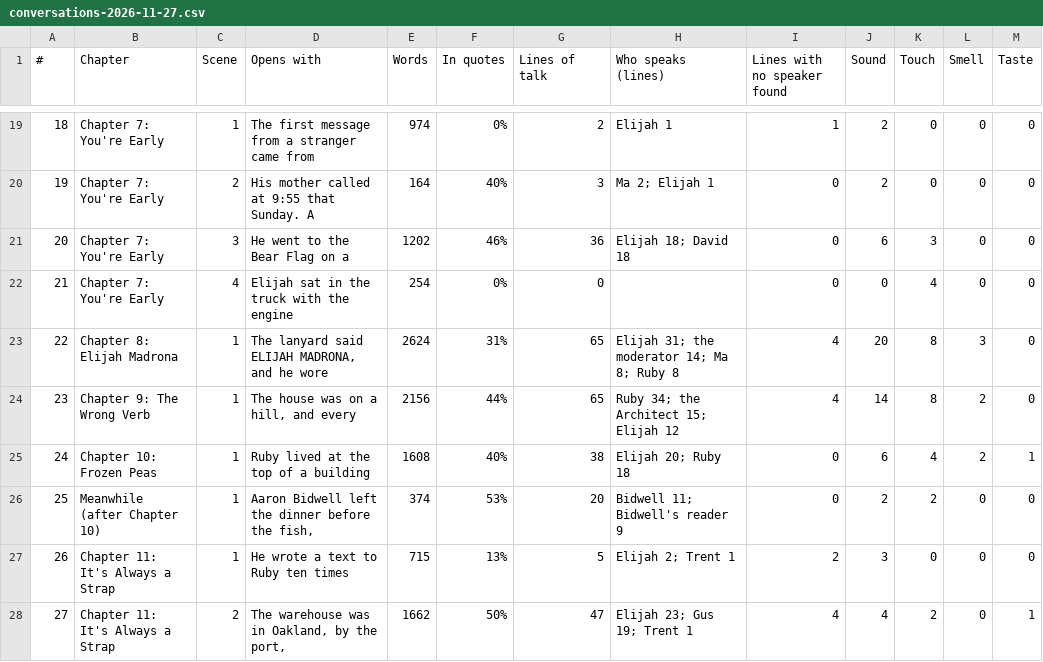
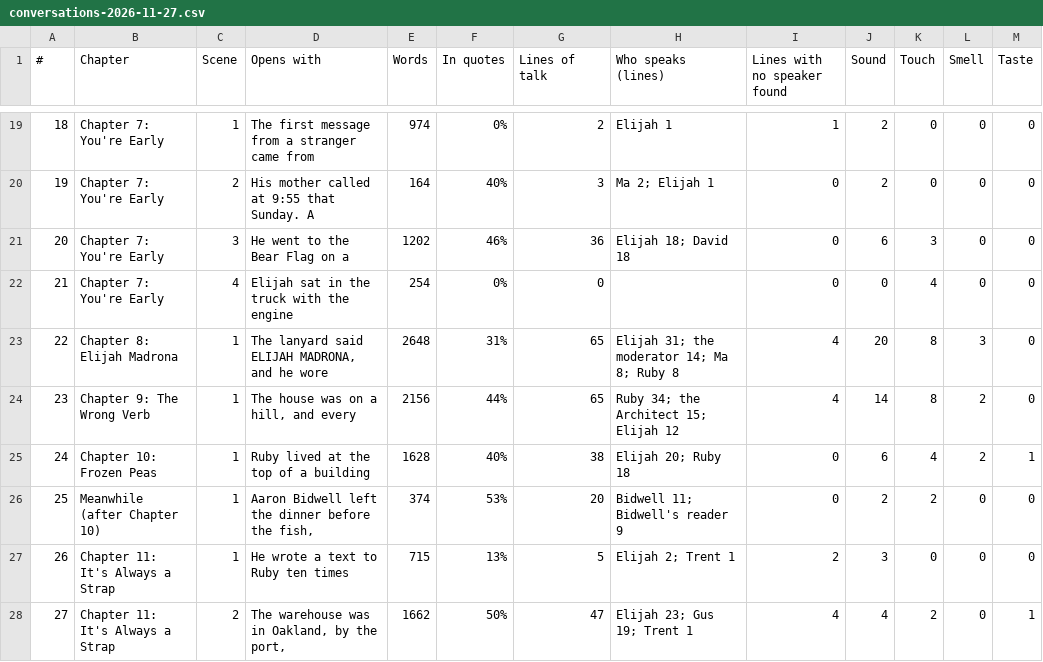
Before and after one commit to ctavolazzi/survivingthesingularity, a CSV file: manuscript/novel/conversations-2026-11-27.csv, drawn as a sheet; only a part is shown, gaps mark what is left out.

```diff
--- a/manuscript/novel/conversations-2026-11-27.csv
+++ b/manuscript/novel/conversations-2026-11-27.csv
@@ -22,5 +22,5 @@
 21,Chapter 7: You're Early,4,Elijah sat in the truck with the engine,254,0%,0,,0,0,4,0,0
-22,Chapter 8: Elijah Madrona,1,"The lanyard said ELIJAH MADRONA, and he wore",2624,31%,65,Elijah 31; the moderator 14; Ma 8; Ruby 8,4,20,8,3,0
+22,Chapter 8: Elijah Madrona,1,"The lanyard said ELIJAH MADRONA, and he wore",2648,31%,65,Elijah 31; the moderator 14; Ma 8; Ruby 8,4,20,8,3,0
 23,Chapter 9: The Wrong Verb,1,"The house was on a hill, and every",2156,44%,65,Ruby 34; the Architect 15; Elijah 12,4,14,8,2,0
-24,Chapter 10: Frozen Peas,1,Ruby lived at the top of a building,1608,40%,38,Elijah 20; Ruby 18,0,6,4,2,1
+24,Chapter 10: Frozen Peas,1,Ruby lived at the top of a building,1628,40%,38,Elijah 20; Ruby 18,0,6,4,2,1
 25,Meanwhile (after Chapter 10),1,"Aaron Bidwell left the dinner before the fish,",374,53%,20,Bidwell 11; Bidwell's reader 9,0,2,2,0,0
```
Also changed, not shown: manuscript/novel/scene-sheet-2026-11-27.csv, 4 other files.
